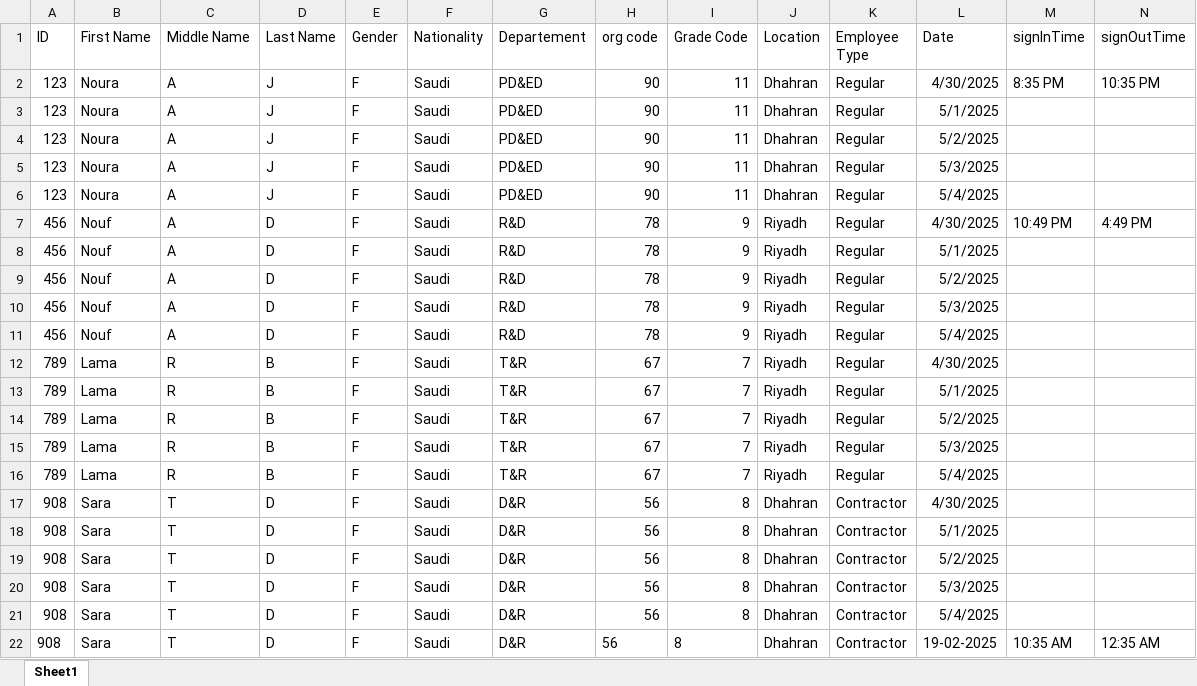
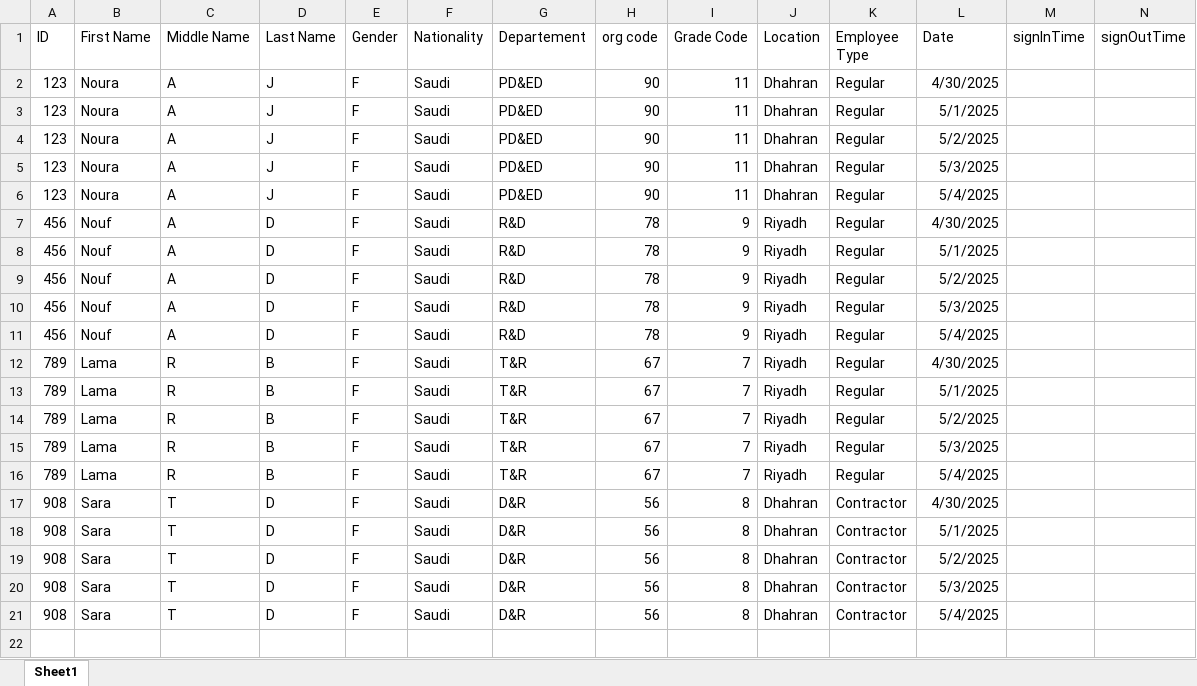
Before and after one commit to Noura-j/excelfile, an Excel workbook: test.xlsx, sheet Sheet1, drawn as a sheet; values as stored, in another font and other column widths than the file's, no borders; table styles not drawn; the diff names each change by its address in the sheet, - before the commit and + after, or states it on an @@ line.

Commit message:
Updating Data1.xlsx

```diff
--- a/test.xlsx (sheet Sheet1)
+++ b/test.xlsx (sheet Sheet1)
-M2 (signInTime): 8:35 PM
+M2 (signInTime): (empty)
-N2 (signOutTime): 10:35 PM
+N2 (signOutTime): (empty)
-M7 (signInTime): 10:49 PM
+M7 (signInTime): (empty)
-N7 (signOutTime): 4:49 PM
+N7 (signOutTime): (empty)
-row 22: 908 | Sara | T | D | F | Saudi | D&R | 56 | 8 | Dhahran | Contractor | 19-02-2025 | 10:35 AM | 12:35 AM
```
